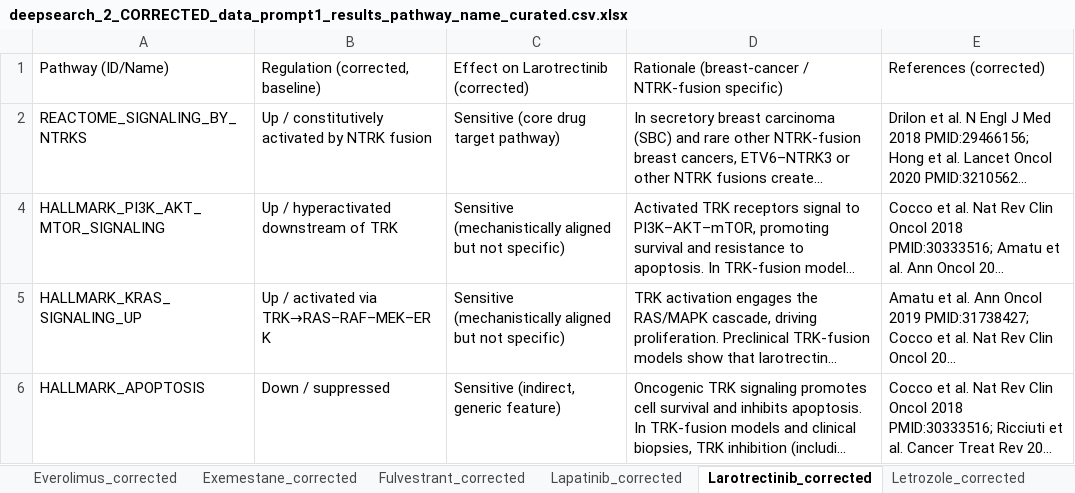
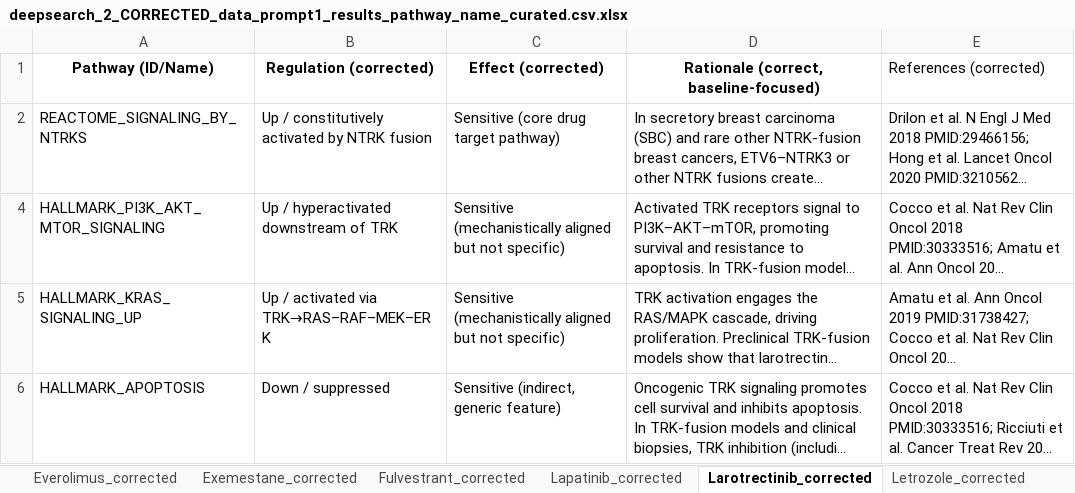
Before and after one commit to J-Nanshi/PySingscore_replicate, an Excel workbook: singscore_new_code/results/Deep_search_results/deepsearch_2_CORRECTED_data_prompt1_results_pathway_name_curated.csv.xlsx, sheet Larotrectinib_corrected, drawn as a sheet; long unchanged cells end in …; values as stored, in another font and other column widths than the file's, no borders; the diff names each change by its address in the sheet, - before the commit and + after, or states it on an @@ line.

```diff
--- a/singscore_new_code/results/Deep_search_results/deepsearch_2_CORRECTED_data_prompt1_results_pathway_name_curated.csv.xlsx (sheet Larotrectinib_corrected)
+++ b/singscore_new_code/results/Deep_search_results/deepsearch_2_CORRECTED_data_prompt1_results_pathway_name_curated.csv.xlsx (sheet Larotrectinib_corrected)
@@ A1:D1 bold: off → on, alignment: left → center @@
-B1: Regulation (corrected, baseline)
+B1: Regulation (corrected)
-C1: Effect on Larotrectinib (corrected)
+C1: Effect (corrected)
-D1: Rationale (breast-cancer / NTRK-fusion specific)
+D1: Rationale (correct, baseline-focused)
```
Also changed, not shown: sheet Olaparib_corrected, sheet Palbociclib_corrected, sheet Abemaciclib_corrected, sheet Pembrolizumab_corrected, sheet Lapatinib_corrected, sheet Fulvestrant_corrected, 22 more sheets, singscore_new_code/results/Deep_search_results/deepsearch_3_ADMINISTRATION_regulation_effect_rationale_citation_tab.xlsx, 42 other files.
